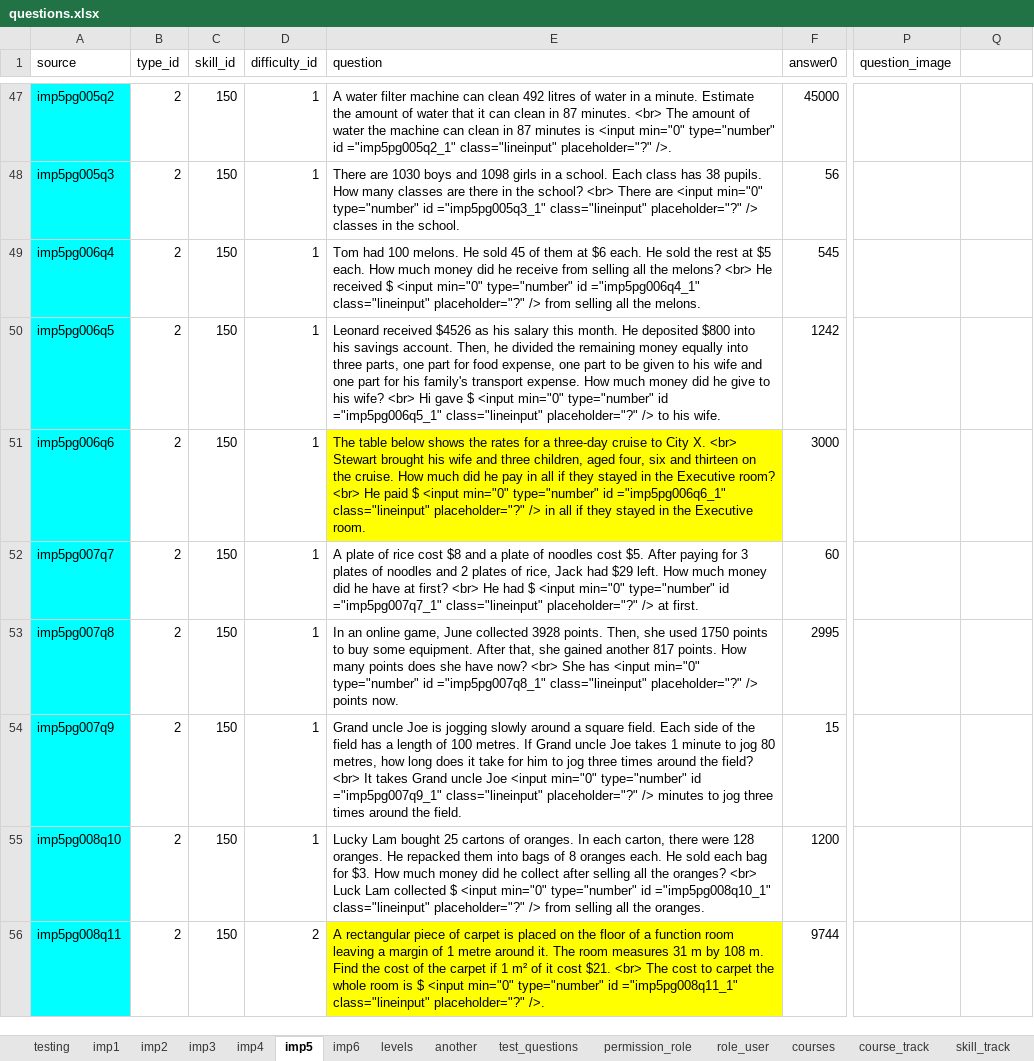
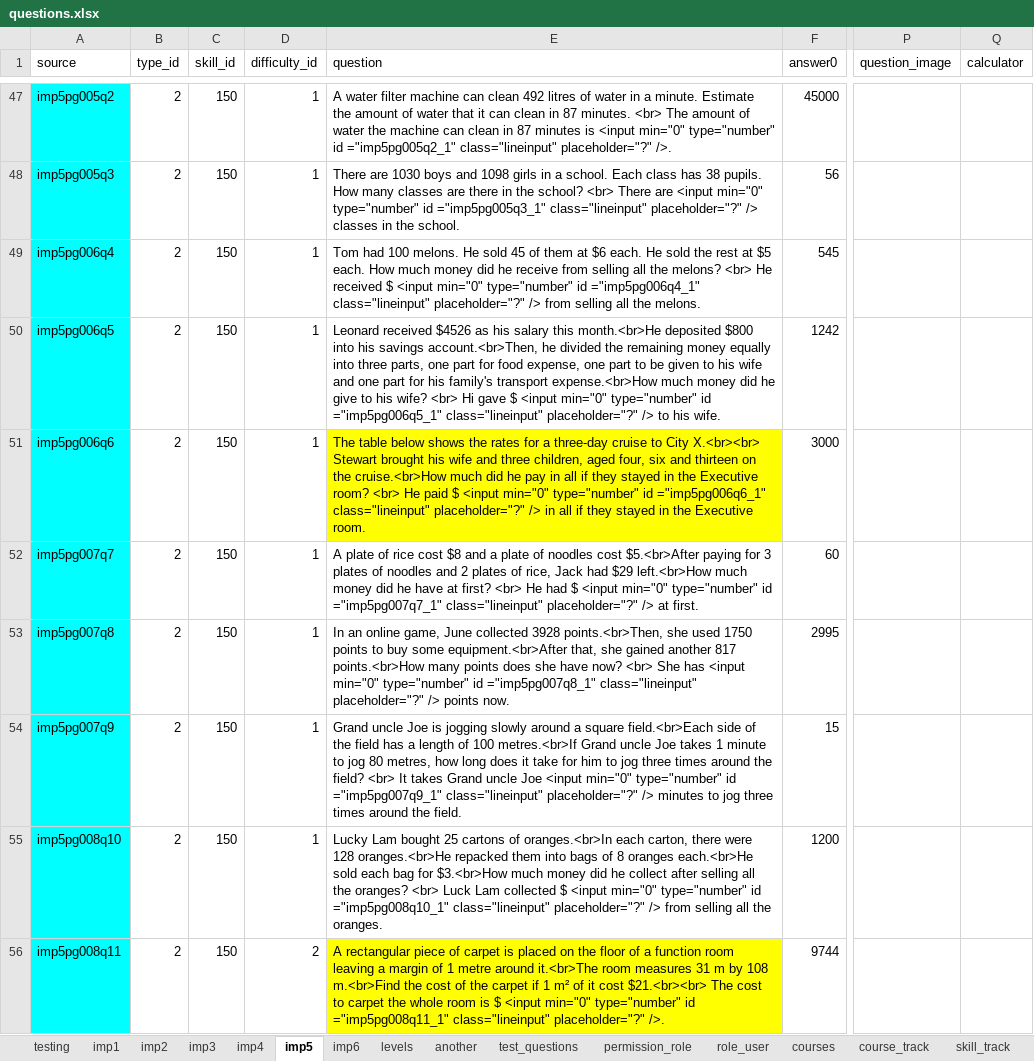
Before and after one commit to 2ppaamm/apiprod, an Excel workbook: public/questions.xlsx, sheet imp5, drawn as a sheet; only a part is shown, gaps mark what is left out; values as stored, in another font and other column widths than the file's, no borders; the diff covers the shown part only; the diff names each change by its address in the sheet, - before the commit and + after, or states it on an @@ line.

```diff
--- a/public/questions.xlsx (sheet imp5)
+++ b/public/questions.xlsx (sheet imp5)
-Q1: (empty)
+Q1: calculator
-E50 (question): …salary this month. He deposited $800 into his savings account. Then, he divided the remaining money equally into three parts, one part for food expense, one part to be given to his wife and one part for his family's transport expense. How much money…
+E50 (question): …salary this month.<br>He deposited $800 into his savings account.<br>Then, he divided the remaining money equally into three parts, one part for food expense, one part to be given to his wife and one part for his family's transport expense.<br>How much money…
-E51 (question): …to City X. <br> Stewart brought his wife and three children, aged four, six and thirteen on the cruise. How much did…
+E51 (question): …to City X.<br><br> Stewart brought his wife and three children, aged four, six and thirteen on the cruise.<br>How much did…
-E52 (question): …noodles cost $5. After paying for 3 plates of noodles and 2 plates of rice, Jack had $29 left. How much money…
+E52 (question): …noodles cost $5.<br>After paying for 3 plates of noodles and 2 plates of rice, Jack had $29 left.<br>How much money…
-E53 (question): …collected 3928 points. Then, she used 1750 points to buy some equipment. After that, she gained another 817 points. How many points…
+E53 (question): …collected 3928 points.<br>Then, she used 1750 points to buy some equipment.<br>After that, she gained another 817 points.<br>How many points…
-E54 (question): …a square field. Each side of the field has a length of 100 metres. If Grand uncle…
+E54 (question): …a square field.<br>Each side of the field has a length of 100 metres.<br>If Grand uncle…
-E55 (question): …cartons of oranges. In each carton, there were 128 oranges. He repacked them into bags of 8 oranges each. He sold each bag for $3. How much money…
+E55 (question): …cartons of oranges.<br>In each carton, there were 128 oranges.<br>He repacked them into bags of 8 oranges each.<br>He sold each bag for $3.<br>How much money…
-E56 (question): …metre around it. The room measures 31 m by 108 m. Find the cost of the carpet if 1 m² of it cost $21. <br> The cost…
+E56 (question): …metre around it.<br>The room measures 31 m by 108 m.<br>Find the cost of the carpet if 1 m² of it cost $21.<br><br> The cost…
```
Also changed, not shown: 27 edited cells elsewhere in this sheet, sheet imp1, sheet imp6, sheet imp3, sheet field_user, sheet test_user, sheet houses, 2 more sheets, 13 other files.
